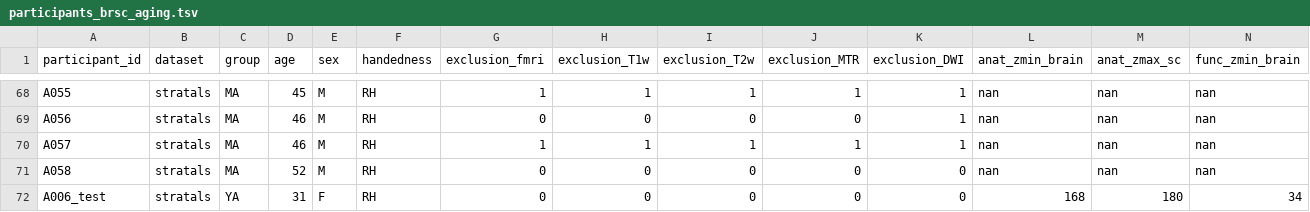
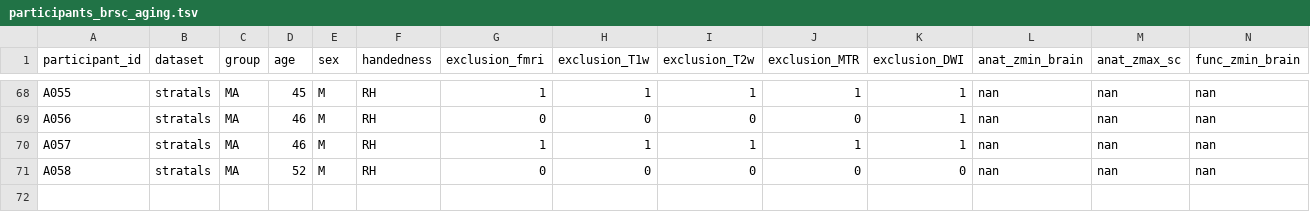
Before and after one commit to CarolineLndl/Landelle_spinebrain_aging, a TSV file: config/participants_brsc_aging.tsv, drawn as a sheet; only a part is shown, gaps mark what is left out; rows hold the shown columns only; the diff names each change by its address in the sheet, - before the commit and + after, or states it on an @@ line.

```diff
--- a/config/participants_brsc_aging.tsv
+++ b/config/participants_brsc_aging.tsv
-row 72: A006_test | stratals | YA | 31 | F | RH | 0 | 0 | 0 | 0 | 0 | 168 | 180 | 34
```
Also changed, not shown: 26 other files.
